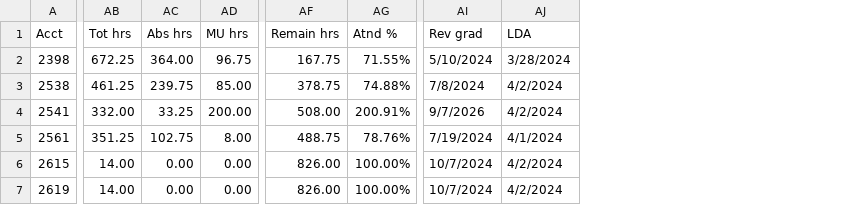
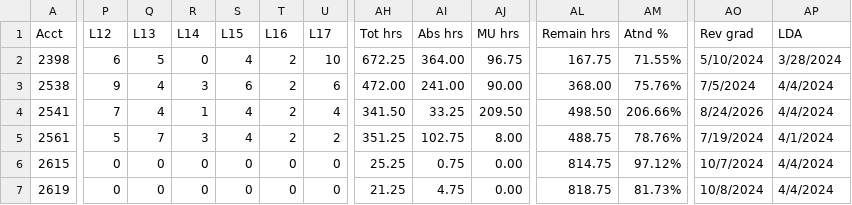
Before and after one commit to SpencerReno/EntourageApp, a CSV file: CSV Files/EntourageApp Massage.csv, drawn as a sheet; only a part is shown, gaps mark what is left out; addresses are those after the commit; the diff names each change by its address in the sheet, - before the commit and + after, or states it on an @@ line.

Commit message:
Massage data

```diff
--- a/CSV Files/EntourageApp Massage.csv
+++ b/CSV Files/EntourageApp Massage.csv
+column P (L12), rows 2-7: 6 | 9 | 7 | 5 | 0 | 0
+column Q (L13), rows 2-7: 5 | 4 | 4 | 7 | 0 | 0
+column R (L14), rows 2-7: 0 | 3 | 1 | 3 | 0 | 0
+column S (L15), rows 2-7: 4 | 6 | 4 | 4 | 0 | 0
+column T (L16), rows 2-7: 2 | 2 | 2 | 2 | 0 | 0
+column U (L17), rows 2-7: 10 | 6 | 4 | 2 | 0 | 0
-AH3 (Tot hrs): 461.25
+AH3 (Tot hrs): 472.00
-AI3 (Abs hrs): 239.75
+AI3 (Abs hrs): 241.00
-AJ3 (MU hrs): 85.00
+AJ3 (MU hrs): 90.00
-AL3 (Remain hrs): 378.75
+AL3 (Remain hrs): 368.00
-AM3 (Atnd %): 74.88%
+AM3 (Atnd %): 75.76%
-AO3 (Rev grad): 7/8/2024
+AO3 (Rev grad): 7/5/2024
-AP3:AP4 (LDA): 4/2/2024
+AP3:AP4 (LDA): 4/4/2024
-AH4 (Tot hrs): 332.00
+AH4 (Tot hrs): 341.50
-AJ4 (MU hrs): 200.00
+AJ4 (MU hrs): 209.50
-AL4 (Remain hrs): 508.00
+AL4 (Remain hrs): 498.50
-AM4 (Atnd %): 200.91%
+AM4 (Atnd %): 206.66%
-AO4 (Rev grad): 9/7/2026
+AO4 (Rev grad): 8/24/2026
-AH6 (Tot hrs): 14.00
+AH6 (Tot hrs): 25.25
-AI6 (Abs hrs): 0.00
+AI6 (Abs hrs): 0.75
-AL6 (Remain hrs): 826.00
+AL6 (Remain hrs): 814.75
-AM6 (Atnd %): 100.00%
+AM6 (Atnd %): 97.12%
-AP6:AP7 (LDA): 4/2/2024
+AP6:AP7 (LDA): 4/4/2024
-AH7 (Tot hrs): 14.00
+AH7 (Tot hrs): 21.25
-AI7 (Abs hrs): 0.00
+AI7 (Abs hrs): 4.75
-AL7 (Remain hrs): 826.00
+AL7 (Remain hrs): 818.75
-AM7 (Atnd %): 100.00%
+AM7 (Atnd %): 81.73%
-AO7 (Rev grad): 10/7/2024
+AO7 (Rev grad): 10/8/2024
```
